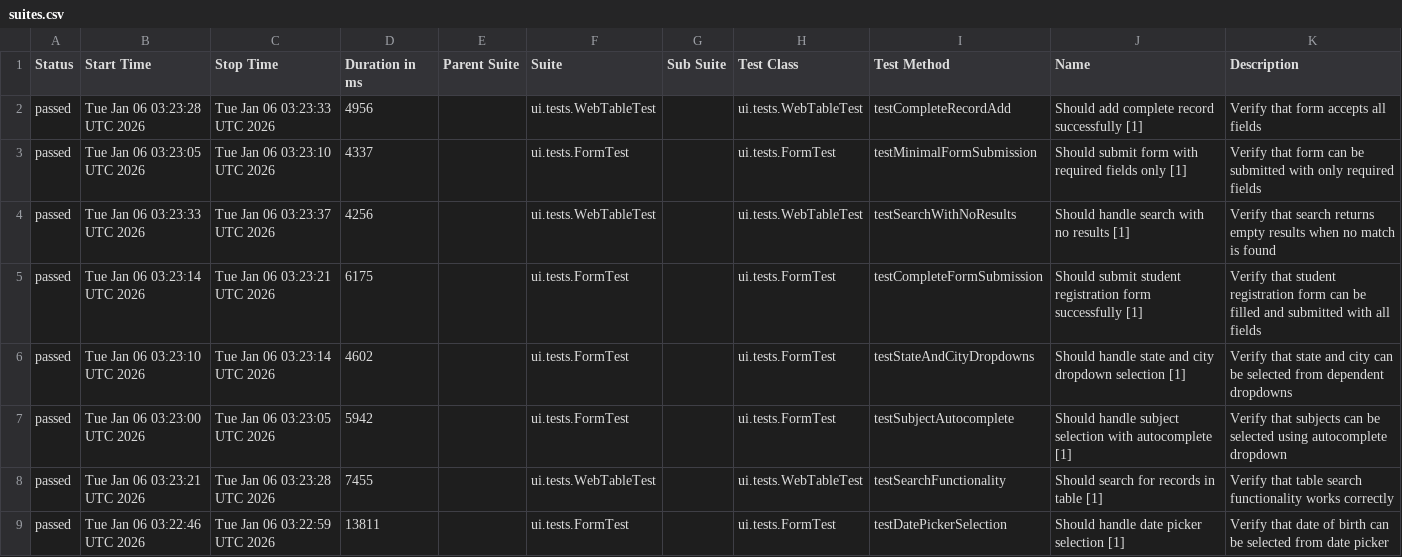
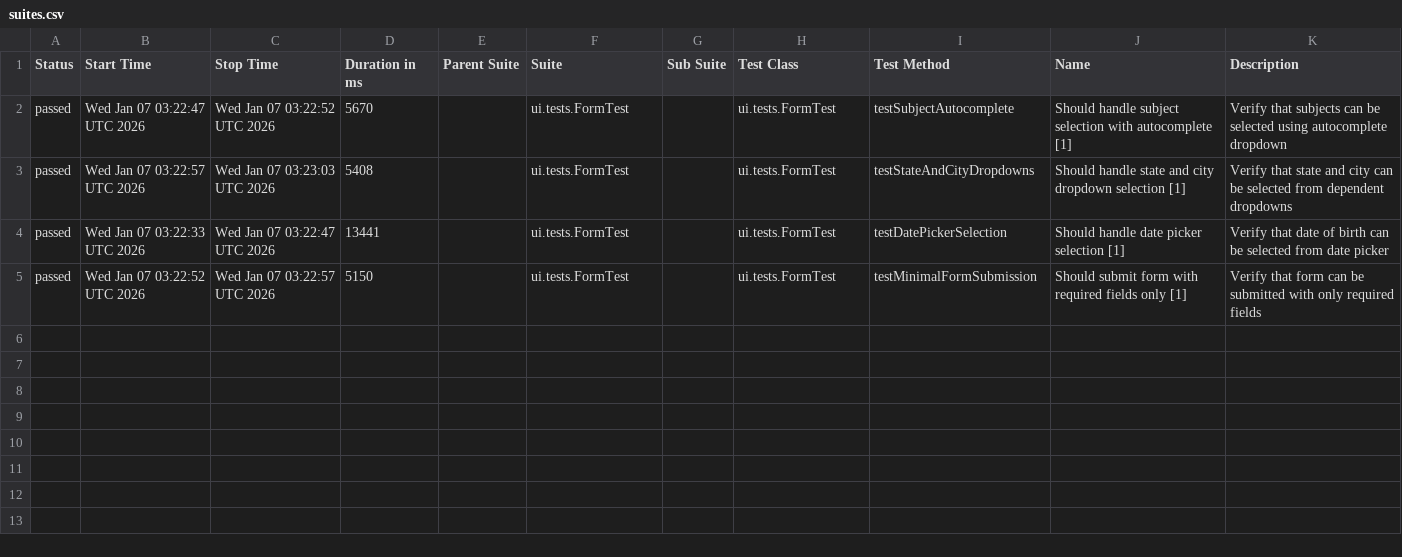
Before and after one commit to wild47/qa-automation-base, a CSV file: ui/data/suites.csv, drawn as a sheet.

```diff
--- a/ui/data/suites.csv
+++ b/ui/data/suites.csv
@@ -1,9 +1,5 @@
 "Status","Start Time","Stop Time","Duration in ms","Parent Suite","Suite","Sub Suite","Test Class","Test Method","Name","Description"
-"passed","Tue Jan 06 03:23:28 UTC 2026","Tue Jan 06 03:23:33 UTC 2026","4956","","ui.tests.WebTableTest","","ui.tests.WebTableTest","testCompleteRecordAdd","Should add complete record successfully [1]","Verify that form accepts all fields"
-"passed","Tue Jan 06 03:23:05 UTC 2026","Tue Jan 06 03:23:10 UTC 2026","4337","","ui.tests.FormTest","","ui.tests.FormTest","testMinimalFormSubmission","Should submit form with required fields only [1]","Verify that form can be submitted with only required fields"
-"passed","Tue Jan 06 03:23:33 UTC 2026","Tue Jan 06 03:23:37 UTC 2026","4256","","ui.tests.WebTableTest","","ui.tests.WebTableTest","testSearchWithNoResults","Should handle search with no results [1]","Verify that search returns empty results when no match is found"
-"passed","Tue Jan 06 03:23:14 UTC 2026","Tue Jan 06 03:23:21 UTC 2026","6175","","ui.tests.FormTest","","ui.tests.FormTest","testCompleteFormSubmission","Should submit student registration form successfully [1]","Verify that student registration form can be filled and submitted with all fields"
-"passed","Tue Jan 06 03:23:10 UTC 2026","Tue Jan 06 03:23:14 UTC 2026","4602","","ui.tests.FormTest","","ui.tests.FormTest","testStateAndCityDropdowns","Should handle state and city dropdown selection [1]","Verify that state and city can be selected from dependent dropdowns"
-"passed","Tue Jan 06 03:23:00 UTC 2026","Tue Jan 06 03:23:05 UTC 2026","5942","","ui.tests.FormTest","","ui.tests.FormTest","testSubjectAutocomplete","Should handle subject selection with autocomplete [1]","Verify that subjects can be selected using autocomplete dropdown"
-"passed","Tue Jan 06 03:23:21 UTC 2026","Tue Jan 06 03:23:28 UTC 2026","7455","","ui.tests.WebTableTest","","ui.tests.WebTableTest","testSearchFunctionality","Should search for records in table [1]","Verify that table search functionality works correctly"
-"passed","Tue Jan 06 03:22:46 UTC 2026","Tue Jan 06 03:22:59 UTC 2026","13811","","ui.tests.FormTest","","ui.tests.FormTest","testDatePickerSelection","Should handle date picker selection [1]","Verify that date of birth can be selected from date picker"
+"passed","Wed Jan 07 03:22:47 UTC 2026","Wed Jan 07 03:22:52 UTC 2026","5670","","ui.tests.FormTest","","ui.tests.FormTest","testSubjectAutocomplete","Should handle subject selection with autocomplete [1]","Verify that subjects can be selected using autocomplete dropdown"
+"passed","Wed Jan 07 03:22:57 UTC 2026","Wed Jan 07 03:23:03 UTC 2026","5408","","ui.tests.FormTest","","ui.tests.FormTest","testStateAndCityDropdowns","Should handle state and city dropdown selection [1]","Verify that state and city can be selected from dependent dropdowns"
+"passed","Wed Jan 07 03:22:33 UTC 2026","Wed Jan 07 03:22:47 UTC 2026","13441","","ui.tests.FormTest","","ui.tests.FormTest","testDatePickerSelection","Should handle date picker selection [1]","Verify that date of birth can be selected from date picker"
+"passed","Wed Jan 07 03:22:52 UTC 2026","Wed Jan 07 03:22:57 UTC 2026","5150","","ui.tests.FormTest","","ui.tests.FormTest","testMinimalFormSubmission","Should submit form with required fields only [1]","Verify that form can be submitted with only required fields"
```
Also changed, not shown: 36 other files.
